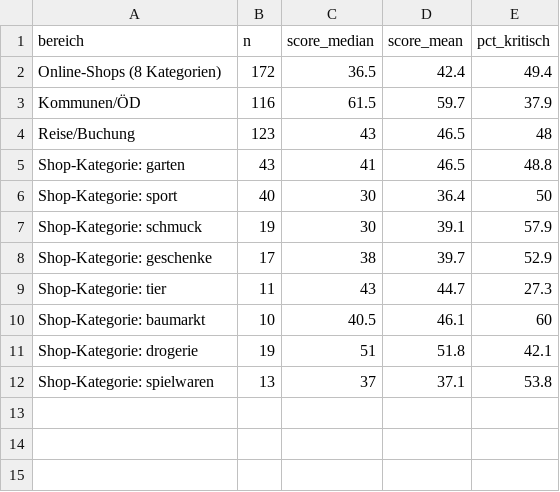
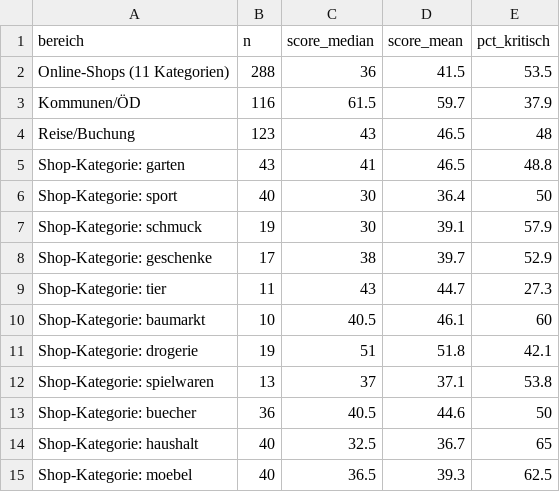
Before and after one commit to matzeseba/bfsg-check, a CSV file: landingpage-next/public/downloads/bfsg-praxis-report-2026-daten.csv, drawn as a sheet.

Commit message:
feat(lp): Praxis-Report auf v5-Datenstand (n=527, 11 Shop-Kategorien)

```diff
--- a/landingpage-next/public/downloads/bfsg-praxis-report-2026-daten.csv
+++ b/landingpage-next/public/downloads/bfsg-praxis-report-2026-daten.csv
@@ -1,3 +1,3 @@
 bereich;n;score_median;score_mean;pct_kritisch
-Online-Shops (8 Kategorien);172;36.5;42.4;49.4
+Online-Shops (11 Kategorien);288;36;41.5;53.5
 Kommunen/ÖD;116;61.5;59.7;37.9
@@ -12 +12,4 @@ Shop-Kategorie: drogerie;19;51;51.8;42.1
 Shop-Kategorie: spielwaren;13;37;37.1;53.8
+Shop-Kategorie: buecher;36;40.5;44.6;50
+Shop-Kategorie: haushalt;40;32.5;36.7;65
+Shop-Kategorie: moebel;40;36.5;39.3;62.5
```
Also changed, not shown: 2 other files.
